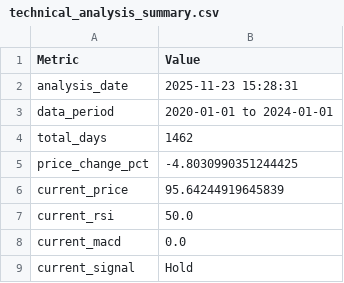
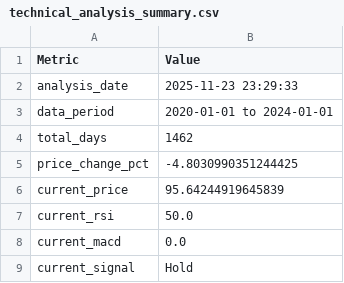
Before and after one commit to melat33/Financial_News_Stock_Analysis, a CSV file: reports/technical_analysis_summary.csv, drawn as a sheet.

```diff
--- a/reports/technical_analysis_summary.csv
+++ b/reports/technical_analysis_summary.csv
@@ -1,3 +1,3 @@
 Metric,Value
-analysis_date,2025-11-23 15:28:31
+analysis_date,2025-11-23 23:29:33
 data_period,2020-01-01 to 2024-01-01
```
